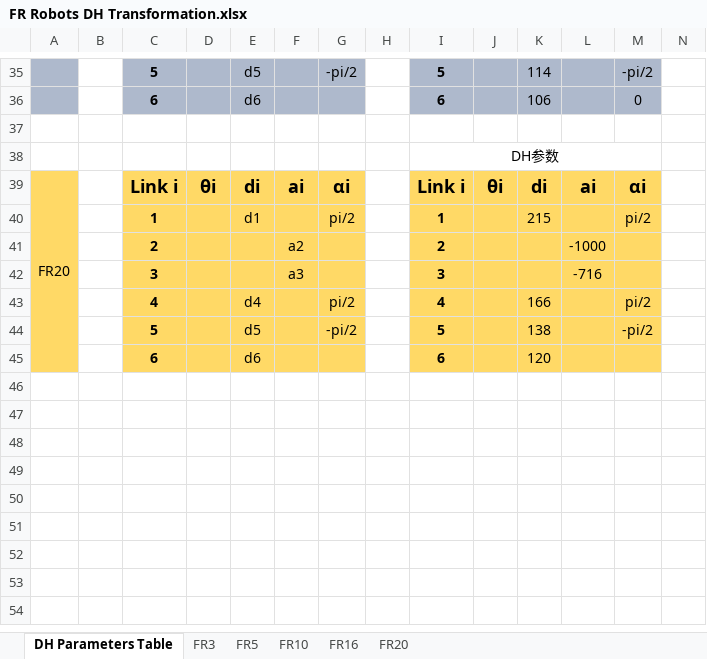
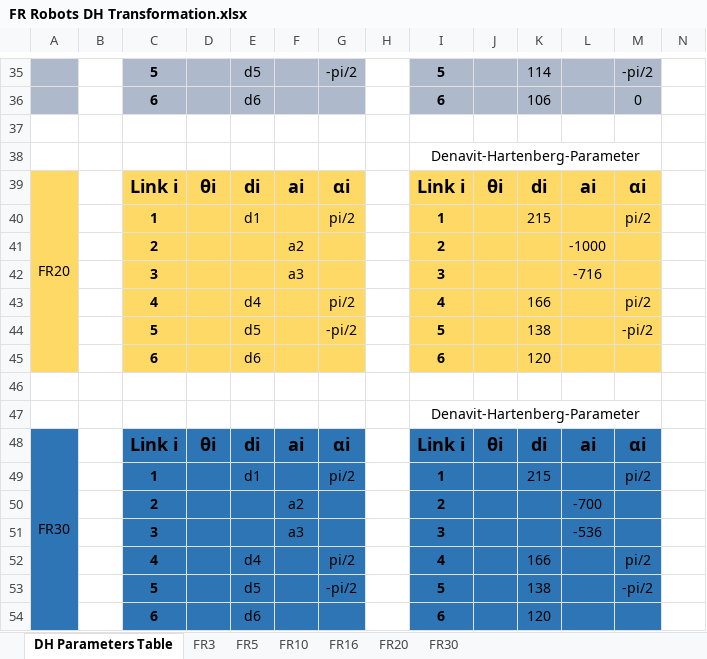
Before and after one commit to FAIR-INNOVATION/FAIR-documentation, an Excel workbook: source/_static/_doc/FR Robots DH Transformation.xlsx, sheet DH Parameters Table, drawn as a sheet; only a part is shown, gaps mark what is left out; values as stored, in another font and other column widths than the file's, no borders; removed rows and columns are numbered as before the commit, all else as after; rows hold the shown columns only; the diff names each change by its address in the sheet, - before the commit and + after, or states it on an @@ line.

```diff
--- a/source/_static/_doc/FR Robots DH Transformation.xlsx (sheet DH Parameters Table)
+++ b/source/_static/_doc/FR Robots DH Transformation.xlsx (sheet DH Parameters Table)
+sheet tab: FR30
-I38: DH参数
+I38: Denavit-Hartenberg-Parameter
-A39:A45 merged
+A39:A45 merged
+row 43:  |  | 4 |  | d4 |  | pi/2 |  | 4 |  | 166 |  | pi/2
+row 44:  |  | 5 |  | d5 |  | -pi/2 |  | 5 |  | 138 |  | -pi/2
+row 45:  |  | 6 |  | d6 |  |  |  | 6 |  | 120
+row 46: (empty)
+row 47:  |  |  |  |  |  |  |  | Denavit-Hartenberg-Parameter
+row 48: FR30 |  | Link i | θi | di | ai | αi |  | Link i | θi | di | ai | αi
+row 49:  |  | 1 |  | d1 |  | pi/2 |  | 1 |  | 215 |  | pi/2
+row 50:  |  | 2 |  |  | a2 |  |  | 2 |  |  | -700
+row 51:  |  | 3 |  |  | a3 |  |  | 3 |  |  | -536
-A52:A54 fill: #FFD966
+A52:A54 fill: #2E75B6
-C52:G54 fill: #FFD966
+C52:G54 fill: #2E75B6
-I52:M54 fill: #FFD966
+I52:M54 fill: #2E75B6
```
Also changed, not shown: sheet FR10, charts or pictures, 17 other files.
